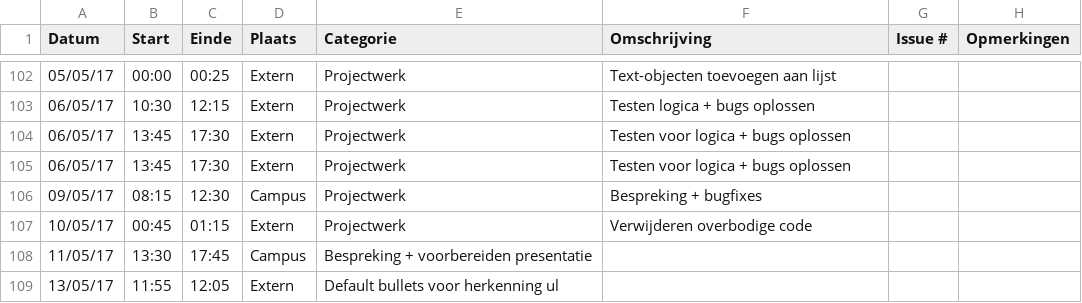
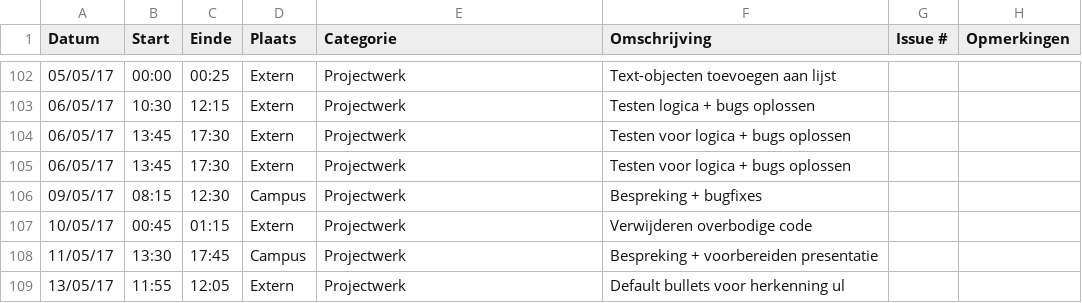
Before and after one commit to OpenWebslides/conversion-tool, a CSV file: Joann-ChanLogboek.csv, drawn as a sheet; only a part is shown, gaps mark what is left out.

Commit message:
Update Joann-ChanLogboek.csv

```diff
--- a/Joann-ChanLogboek.csv
+++ b/Joann-ChanLogboek.csv
@@ -107,3 +107,3 @@ Datum,Start,Einde,Plaats,Categorie,Omschrijving,Issue #,Opmerkingen
 10/05/17,00:45,01:15,Extern,Projectwerk,Verwijderen overbodige code,,
-11/05/17,13:30,17:45,Campus,Bespreking + voorbereiden presentatie,,
-13/05/17,11:55,12:05,Extern,Default bullets voor herkenning ul,,
+11/05/17,13:30,17:45,Campus,Projectwerk,Bespreking + voorbereiden presentatie,,
+13/05/17,11:55,12:05,Extern,Projectwerk,Default bullets voor herkenning ul,,
```
